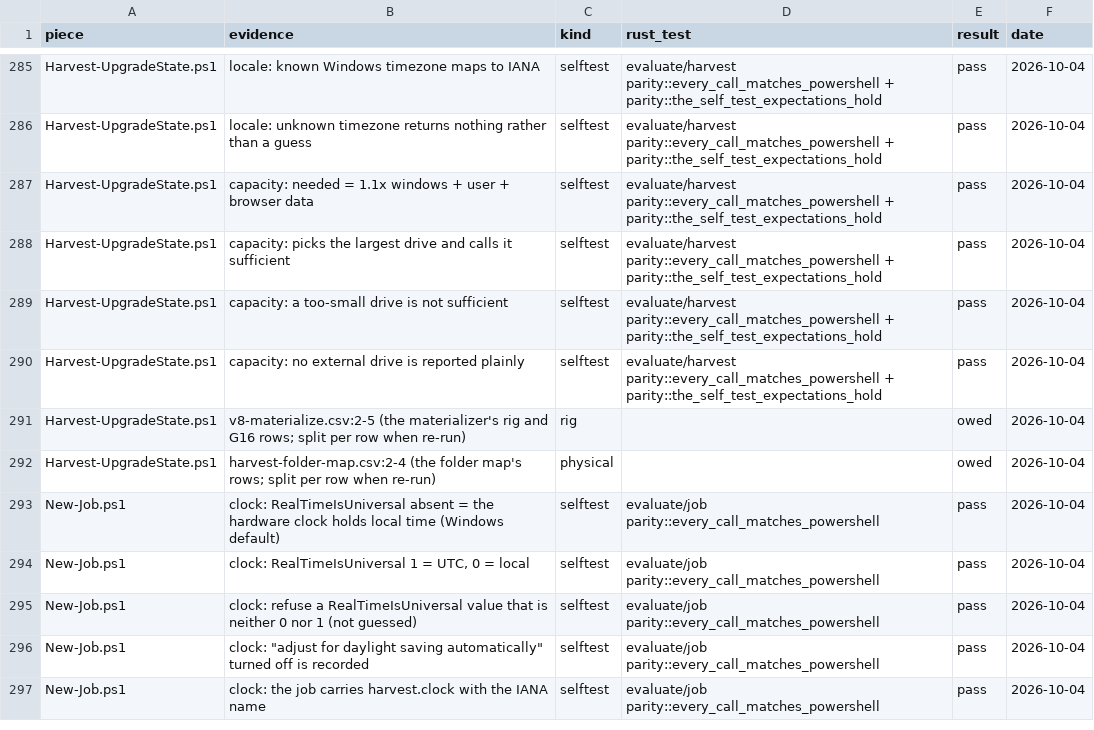
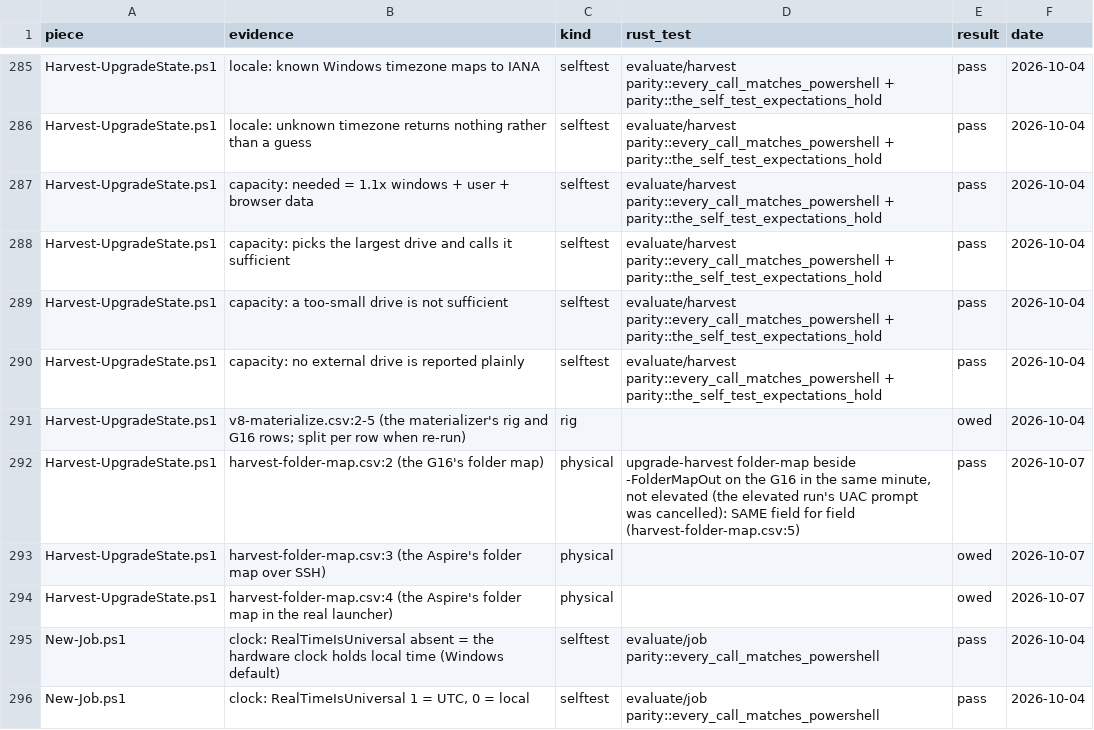
Before and after one commit to addlatt/upgrade_, a CSV file: docs/validation-results/port-parity.csv, drawn as a sheet; only a part is shown, gaps mark what is left out; the shorter side is filled out with more unchanged rows.

```diff
--- a/docs/validation-results/port-parity.csv
+++ b/docs/validation-results/port-parity.csv
@@ -291,3 +291,5 @@ Harvest-UpgradeState.ps1,capacity: no external drive is reported plainly,selftes
 Harvest-UpgradeState.ps1,v8-materialize.csv:2-5 (the materializer's rig and G16 rows; split per row when re-run),rig,,owed,2026-10-04
-Harvest-UpgradeState.ps1,harvest-folder-map.csv:2-4 (the folder map's rows; split per row when re-run),physical,,owed,2026-10-04
+Harvest-UpgradeState.ps1,"harvest-folder-map.csv:2 (the G16's folder map)",physical,"upgrade-harvest folder-map beside -FolderMapOut on the G16 in the same minute, not elevated (the elevated run's UAC prompt was cancelled): SAME field for field (harvest-folder-map.csv:5)",pass,2026-10-07
+Harvest-UpgradeState.ps1,"harvest-folder-map.csv:3 (the Aspire's folder map over SSH)",physical,,owed,2026-10-07
+Harvest-UpgradeState.ps1,"harvest-folder-map.csv:4 (the Aspire's folder map in the real launcher)",physical,,owed,2026-10-07
 New-Job.ps1,clock: RealTimeIsUniversal absent = the hardware clock holds local time (Windows default),selftest,evaluate/job parity::every_call_matches_powershell,pass,2026-10-04
```
Also changed, not shown: docs/validation-results/harvest-folder-map.csv, 11 other files.
